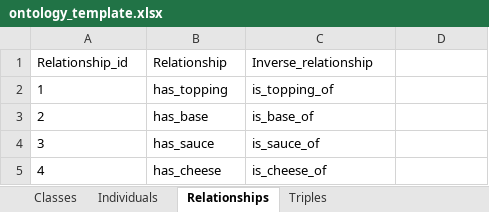
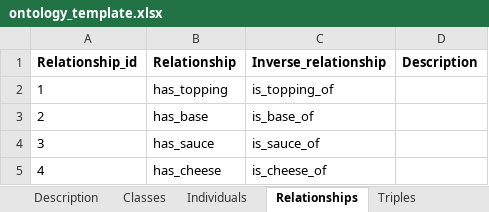
Before and after one commit to pmongeon/info6540, an Excel workbook: files/ontology_template.xlsx, sheet Relationships, drawn as a sheet; values as stored, in another font and other column widths than the file's, no borders; the diff names each change by its address in the sheet, - before the commit and + after, or states it on an @@ line.

```diff
--- a/files/ontology_template.xlsx (sheet Relationships)
+++ b/files/ontology_template.xlsx (sheet Relationships)
+sheet tab: Description
-A1:C1 bold: off
+A1:C1 bold: on
-D1: (empty)
+D1: Description
```
Also changed, not shown: sheet Classes, sheet Triples, sheet Individuals, 1 other file.
